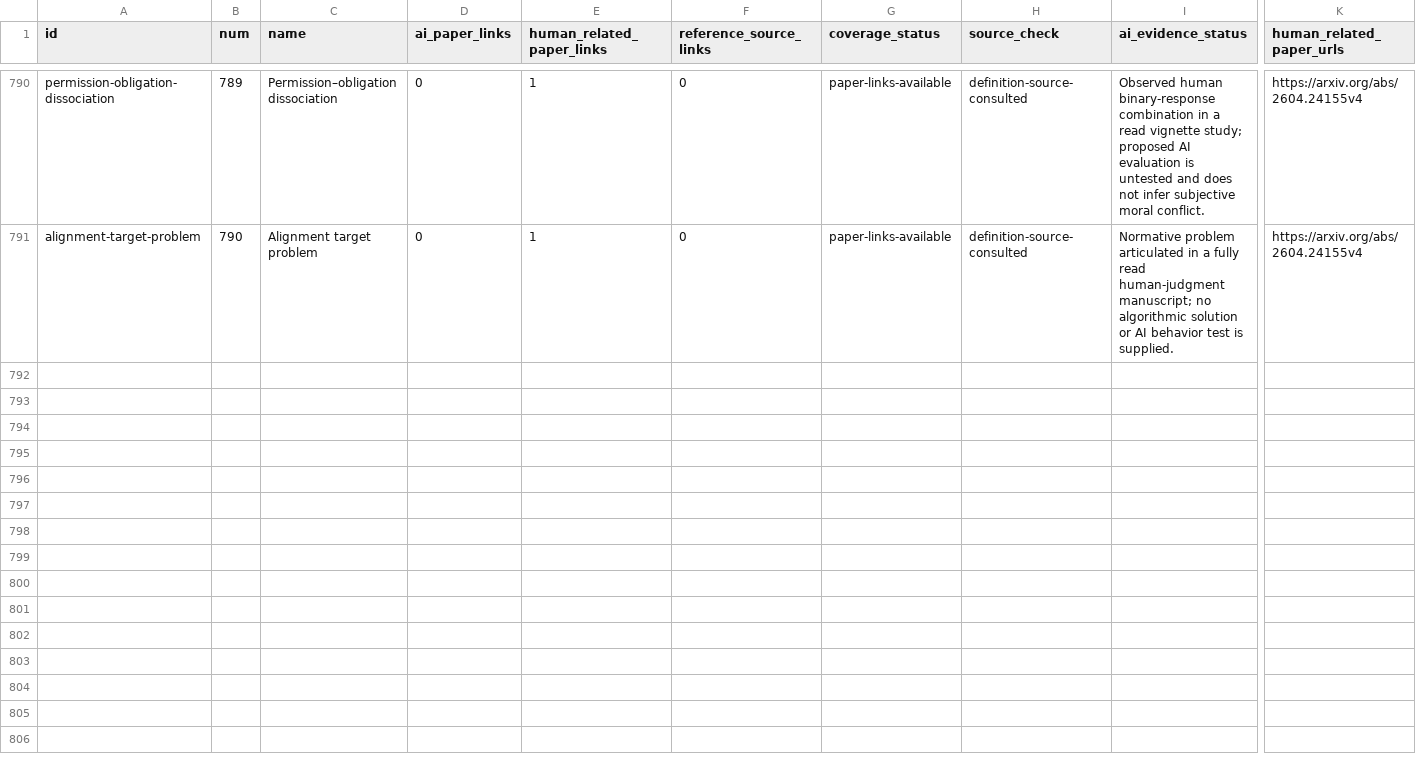
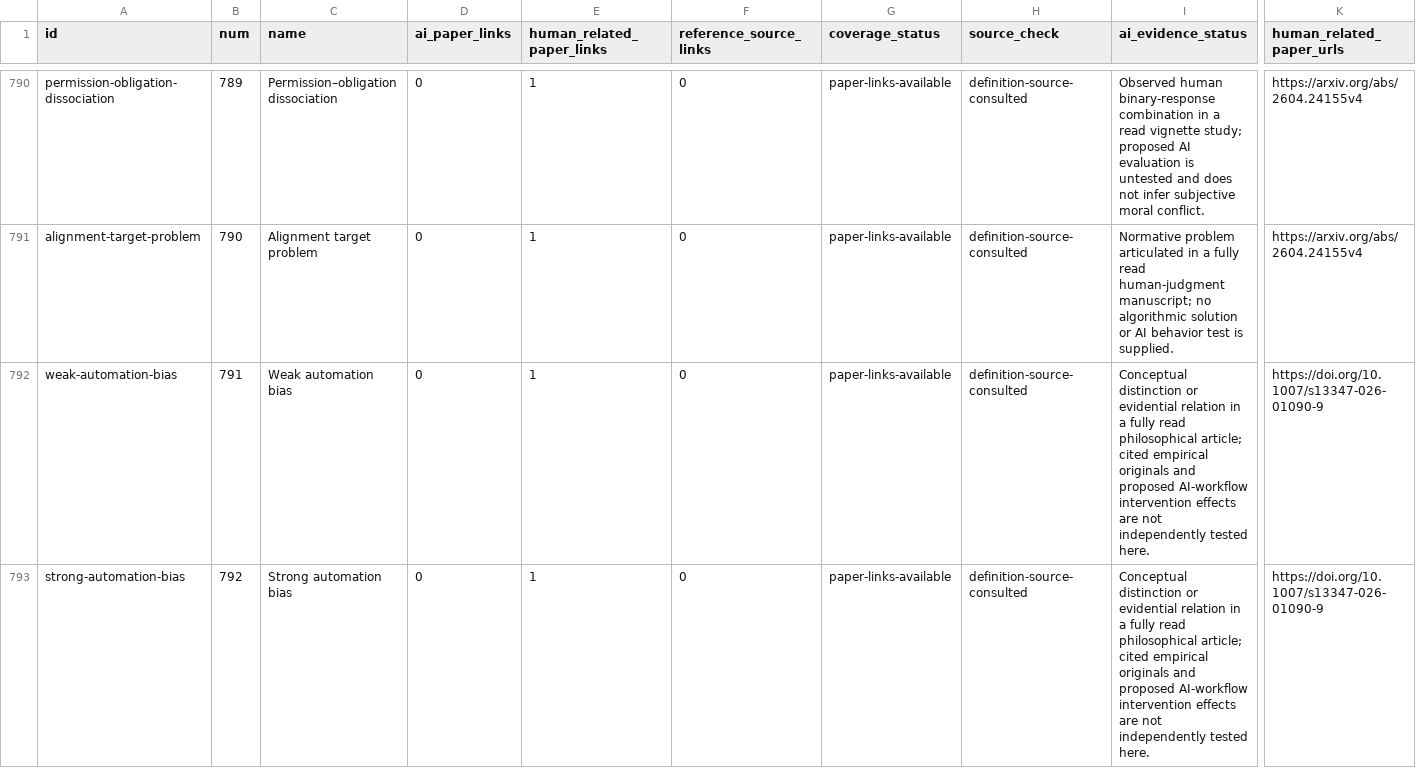
Before and after one commit to danlex/ethicalhive, a CSV file: docs/source-coverage.csv, drawn as a sheet; only a part is shown, gaps mark what is left out; rows hold the shown columns only; the diff covers the shown part only; the diff names each change by its address in the sheet, - before the commit and + after, or states it on an @@ line.

Commit message:
Review PDF 272: distinguish automation bias subtypes and epistemic deference

```diff
--- a/docs/source-coverage.csv
+++ b/docs/source-coverage.csv
+row 792: weak-automation-bias | 791 | Weak automation bias | 0 | 1 | 0 | paper-links-available | definition-source-consulted | Conceptual distinction or evidential relation in a fully read philosophical article; cited empirical originals and proposed AI-workflow intervention effects are not independently tested here. | https://doi.org/10.1007/s13347-026-01090-9
+row 793: strong-automation-bias | 792 | Strong automation bias | 0 | 1 | 0 | paper-links-available | definition-source-consulted | Conceptual distinction or evidential relation in a fully read philosophical article; cited empirical originals and proposed AI-workflow intervention effects are not independently tested here. | https://doi.org/10.1007/s13347-026-01090-9
```
Also changed, not shown: 2 added rows and 12 edited cells elsewhere in this file, 15 other files.
